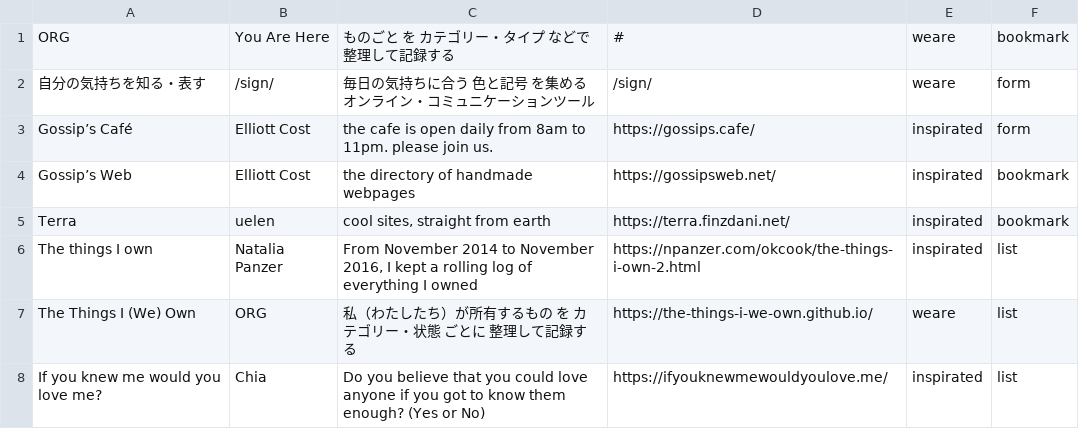
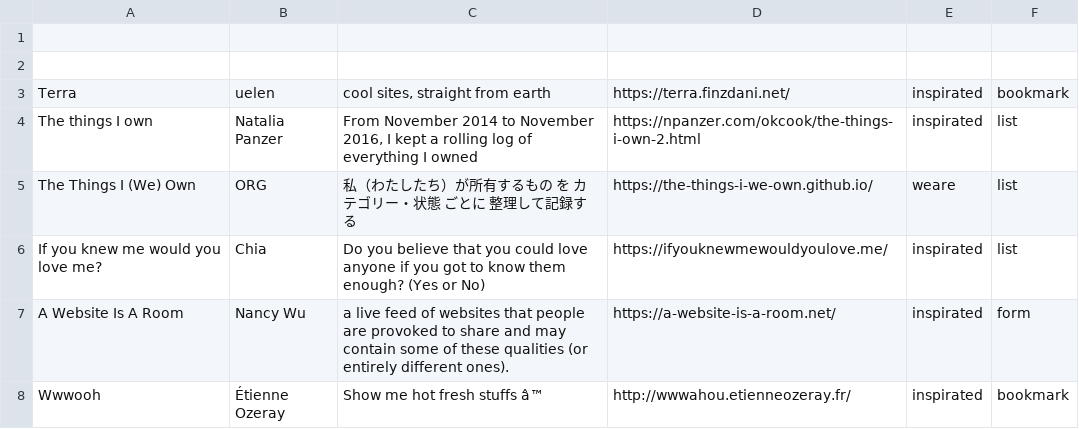
Before and after one commit to the-things-i-we-own/.github, a CSV file: index.csv, drawn as a sheet; only a part is shown; the shorter side is filled out with more unchanged rows.

```diff
--- a/index.csv
+++ b/index.csv
@@ -1,5 +1,3 @@
-"ORG","You Are Here","ものごと を カテゴリー・タイプ などで 整理して記録する",#,weare,bookmark
-"自分の気持ちを知る・表す","/sign/","毎日の気持ちに合う 色と記号 を集める オンライン・コミュニケーションツール",/sign/,weare,form
-"Gossip’s Café","Elliott Cost","the cafe is open daily from 8am to 11pm. please join us.",https://gossips.cafe/,inspirated,form
-"Gossip’s Web","Elliott Cost","the directory of handmade webpages",https://gossipsweb.net/,inspirated,bookmark
+
+
 "Terra","uelen","cool sites, straight from earth",https://terra.finzdani.net/,inspirated,bookmark
```
Also changed, not shown: 23 other files.
